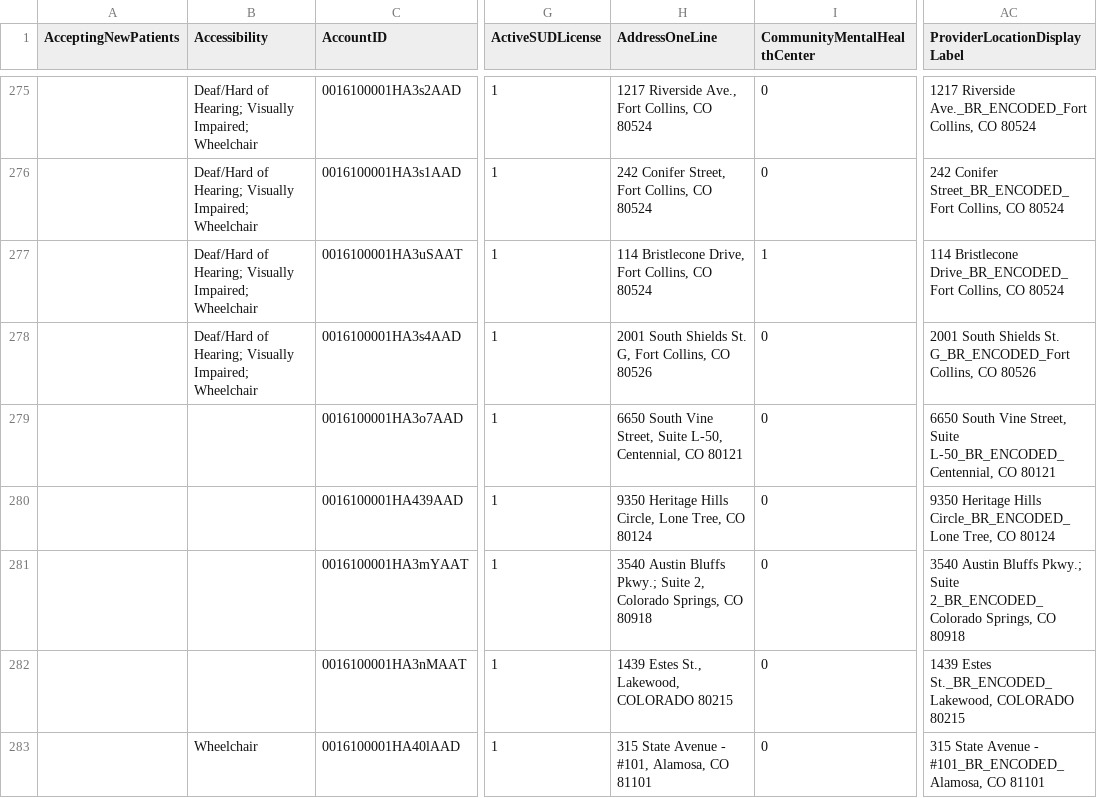
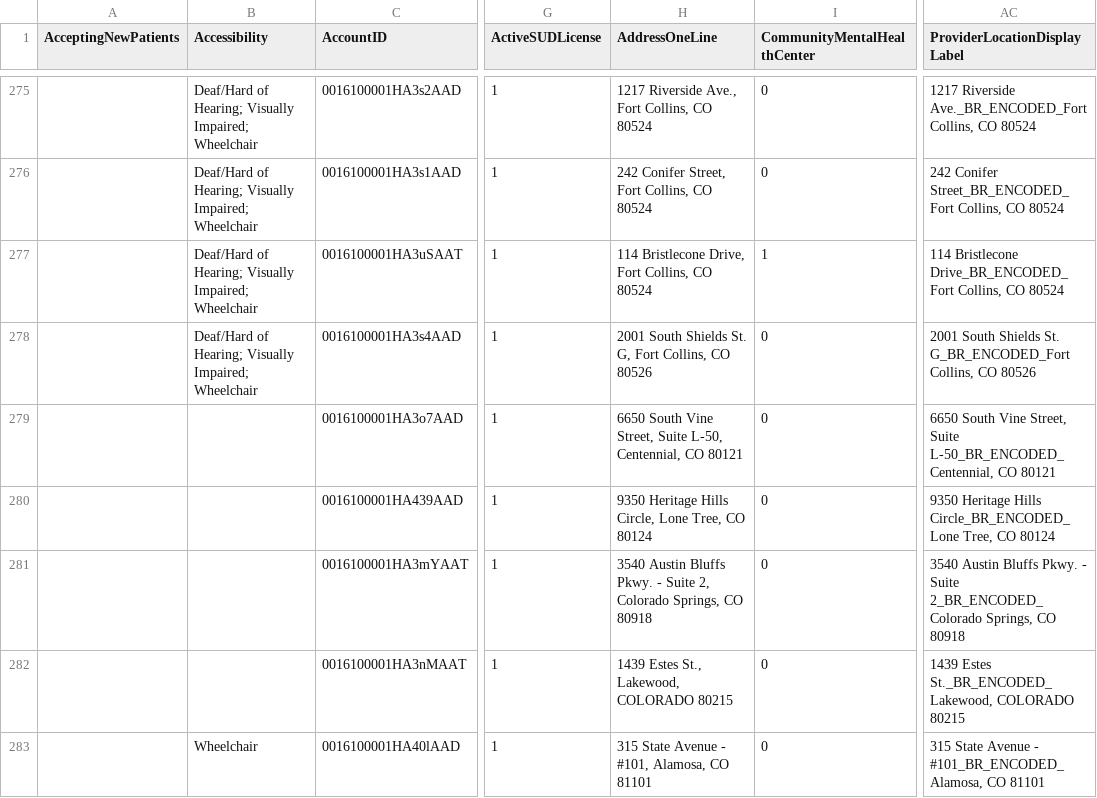
Before and after one commit to bloom-works/ownpath, a CSV file: raw_data/ladders.csv, drawn as a sheet; only a part is shown, gaps mark what is left out; the diff covers the shown part only; the diff names each change by its address in the sheet, - before the commit and + after, or states it on an @@ line.

Commit message:
Automated LADDERS commit 20221208-145159389

```diff
--- a/raw_data/ladders.csv
+++ b/raw_data/ladders.csv
-H281 (AddressOneLine): …Austin Bluffs Pkwy.; Suite 2,…
+H281 (AddressOneLine): …Austin Bluffs Pkwy. - Suite 2,…
-AC281 (ProviderLocationDisplayLabel): …Austin Bluffs Pkwy.; Suite 2_BR_ENCODED_Colorado…
+AC281 (ProviderLocationDisplayLabel): …Austin Bluffs Pkwy. - Suite 2_BR_ENCODED_Colorado…
```
Also changed, not shown: 97 edited cells elsewhere in this file.
